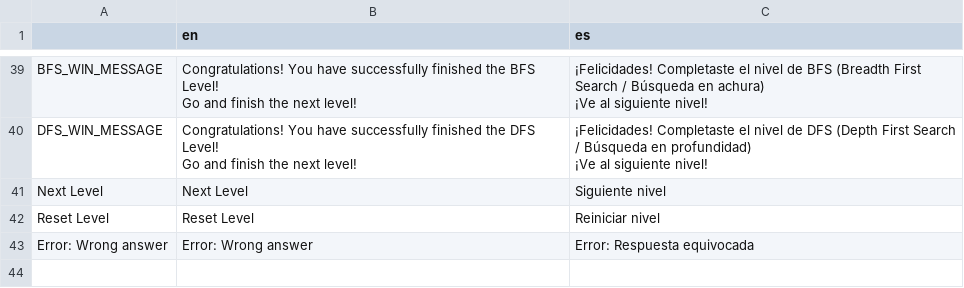
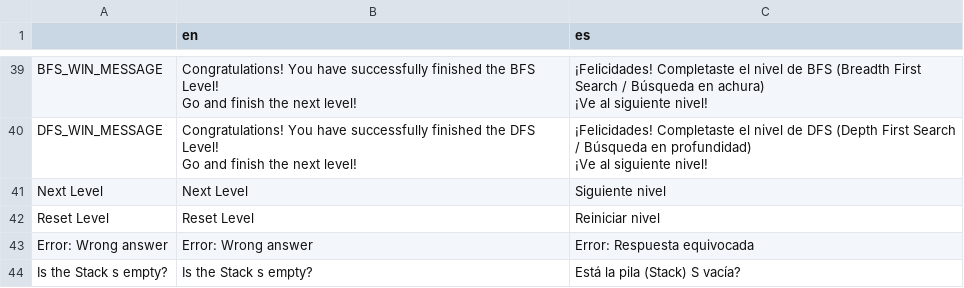
Before and after one commit to AlasAltum/Thesis-IGACSE, a CSV file: Godot/graph_visualizer/translations/Translation.csv, drawn as a sheet; only a part is shown, gaps mark what is left out; the diff names each change by its address in the sheet, - before the commit and + after, or states it on an @@ line.

Commit message:
Add translation for questions  in spanish in  DFS

```diff
--- a/Godot/graph_visualizer/translations/Translation.csv
+++ b/Godot/graph_visualizer/translations/Translation.csv
+row 44: Is the Stack s empty? | Is the Stack s empty? | Está la pila (Stack) S vacía?
```
Also changed, not shown: 2 other files.
